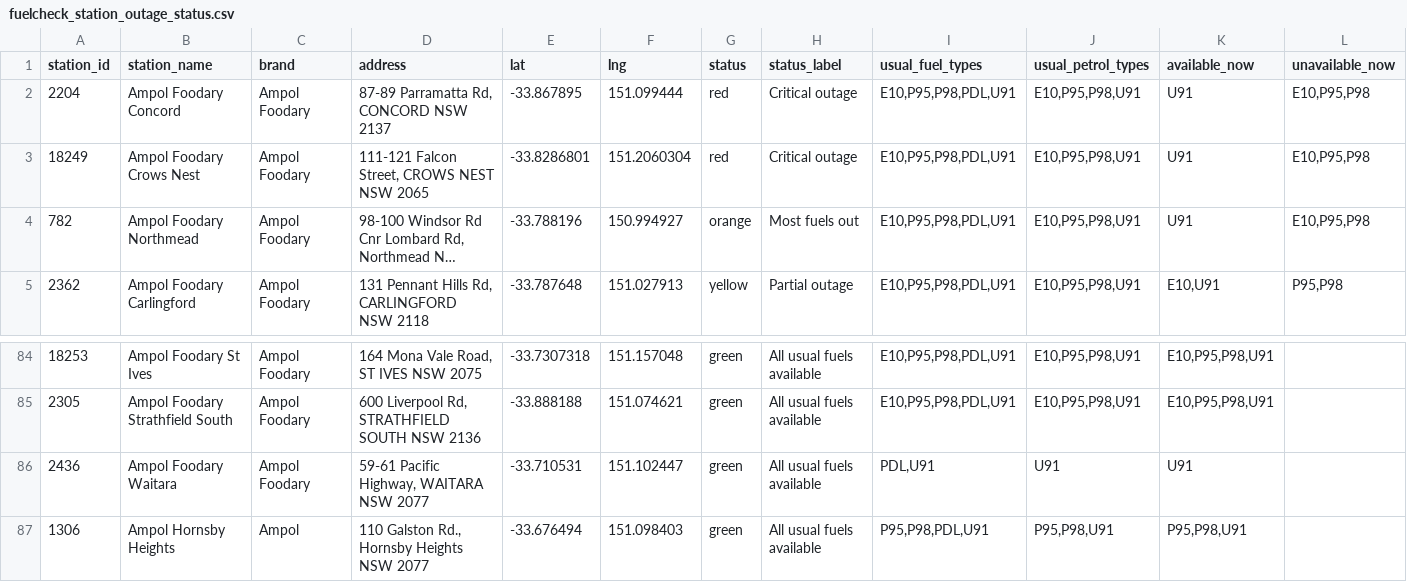
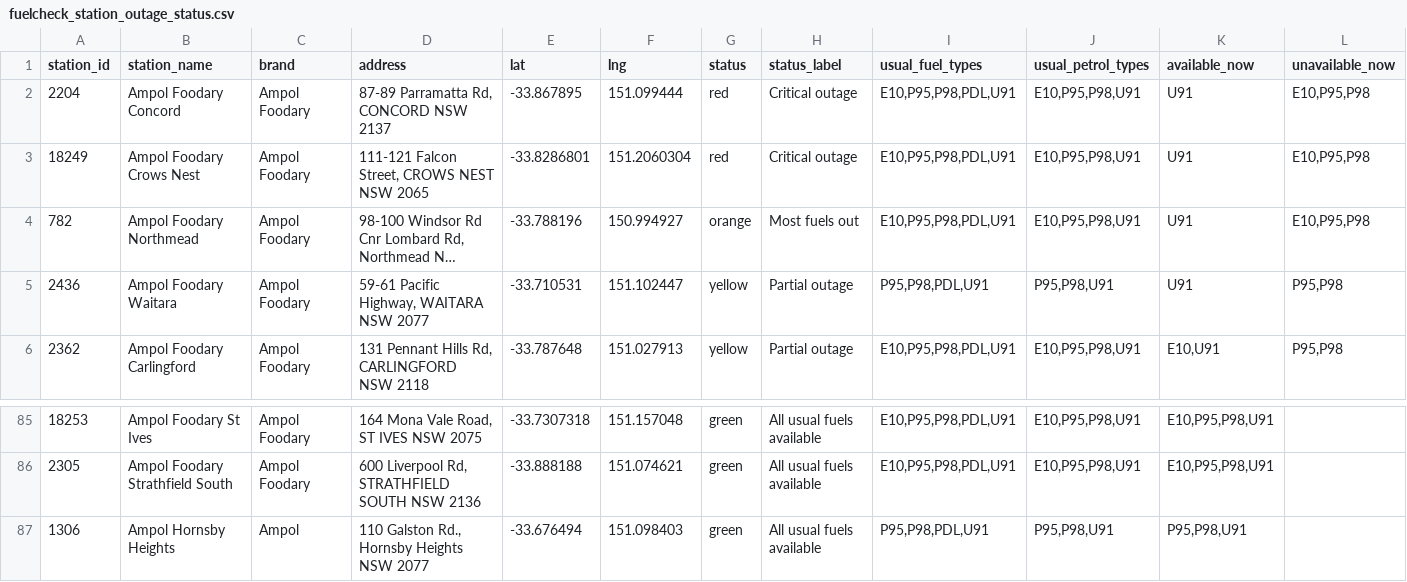
Before and after one commit to clobots/reFuel, a CSV file: data/clean/fuelcheck_station_outage_status.csv, drawn as a sheet; only a part is shown, gaps mark what is left out; long unchanged cells end in …; removed rows and columns are numbered as before the commit, all else as after; rows hold the shown columns only; the diff names each change by its address in the sheet, - before the commit and + after, or states it on an @@ line.

```diff
--- a/data/clean/fuelcheck_station_outage_status.csv
+++ b/data/clean/fuelcheck_station_outage_status.csv
+row 5: 2436 | Ampol Foodary Waitara | Ampol Foodary | 59-61 Pacific Highway, WAITARA NSW 2077 | -33.710531 | 151.102447 | yellow | Partial outage | P95,P98,PDL,U91 | P95,P98,U91 | U91 | P95,P98
-row 86: 2436 | Ampol Foodary Waitara | Ampol Foodary | 59-61 Pacific Highway, WAITARA NSW 2077 | -33.710531 | 151.102447 | green | All usual fuels available | PDL,U91 | U91 | U91
```
Also changed, not shown: data/clean/fuelcheck_history_dataset.csv, data/clean/fuelcheck_outages.csv, 8 other files.
